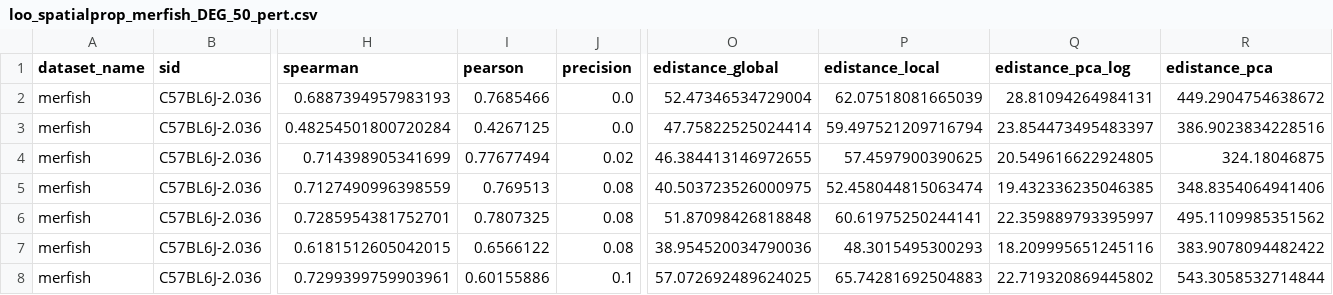
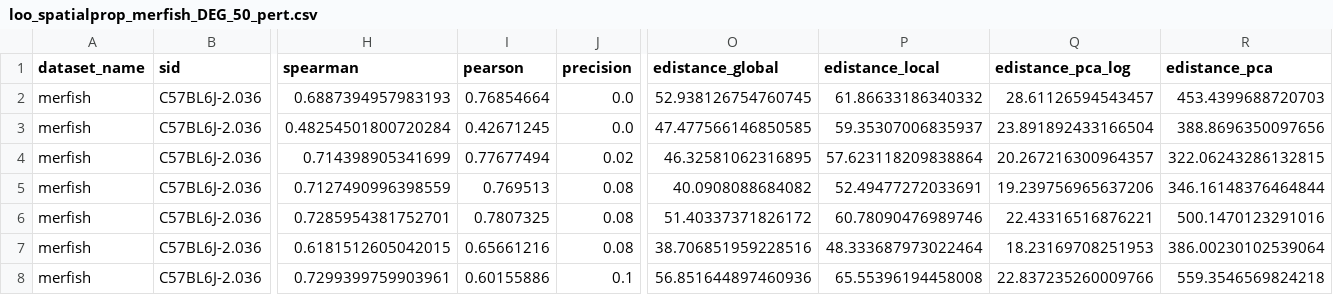
Before and after one commit to PMBio/cellina-reproducibility, a CSV file: results/loo_spatialprop_merfish_DEG_50_pert.csv, drawn as a sheet; only a part is shown, gaps mark what is left out; the diff covers the shown part only; the diff names each change by its address in the sheet, - before the commit and + after, or states it on an @@ line.

```diff
--- a/results/loo_spatialprop_merfish_DEG_50_pert.csv
+++ b/results/loo_spatialprop_merfish_DEG_50_pert.csv
-I2 (pearson): 0.7685466
+I2 (pearson): 0.76854664
-O2 (edistance_global): 52.47346534729004
+O2 (edistance_global): 52.938126754760745
-P2 (edistance_local): 62.07518081665039
+P2 (edistance_local): 61.86633186340332
-Q2 (edistance_pca_log): 28.81094264984131
+Q2 (edistance_pca_log): 28.61126594543457
-R2 (edistance_pca): 449.2904754638672
+R2 (edistance_pca): 453.4399688720703
-I3 (pearson): 0.4267125
+I3 (pearson): 0.42671245
-O3 (edistance_global): 47.75822525024414
+O3 (edistance_global): 47.477566146850585
-P3 (edistance_local): 59.497521209716794
+P3 (edistance_local): 59.35307006835937
-Q3 (edistance_pca_log): 23.854473495483397
+Q3 (edistance_pca_log): 23.891892433166504
-R3 (edistance_pca): 386.9023834228516
+R3 (edistance_pca): 388.8696350097656
-O4 (edistance_global): 46.384413146972655
+O4 (edistance_global): 46.32581062316895
-P4 (edistance_local): 57.4597900390625
+P4 (edistance_local): 57.623118209838864
-Q4 (edistance_pca_log): 20.549616622924805
+Q4 (edistance_pca_log): 20.267216300964357
-R4 (edistance_pca): 324.18046875
+R4 (edistance_pca): 322.06243286132815
-O5 (edistance_global): 40.503723526000975
+O5 (edistance_global): 40.0908088684082
-P5 (edistance_local): 52.458044815063474
+P5 (edistance_local): 52.49477272033691
-Q5 (edistance_pca_log): 19.432336235046385
+Q5 (edistance_pca_log): 19.239756965637206
-R5 (edistance_pca): 348.8354064941406
+R5 (edistance_pca): 346.16148376464844
-O6 (edistance_global): 51.87098426818848
+O6 (edistance_global): 51.40337371826172
-P6 (edistance_local): 60.61975250244141
+P6 (edistance_local): 60.78090476989746
-Q6 (edistance_pca_log): 22.359889793395997
+Q6 (edistance_pca_log): 22.43316516876221
-R6 (edistance_pca): 495.1109985351562
+R6 (edistance_pca): 500.1470123291016
-I7 (pearson): 0.6566122
+I7 (pearson): 0.65661216
-O7 (edistance_global): 38.954520034790036
+O7 (edistance_global): 38.706851959228516
-P7 (edistance_local): 48.3015495300293
+P7 (edistance_local): 48.333687973022464
-Q7 (edistance_pca_log): 18.209995651245116
+Q7 (edistance_pca_log): 18.23169708251953
-R7 (edistance_pca): 383.9078094482422
+R7 (edistance_pca): 386.00230102539064
-O8 (edistance_global): 57.072692489624025
+O8 (edistance_global): 56.851644897460936
-P8 (edistance_local): 65.74281692504883
+P8 (edistance_local): 65.55396194458008
-Q8 (edistance_pca_log): 22.719320869445802
+Q8 (edistance_pca_log): 22.837235260009766
-R8 (edistance_pca): 543.3058532714844
+R8 (edistance_pca): 559.3546569824218
```
Also changed, not shown: 103 edited cells elsewhere in this file, results/loo_cellina_merfish_DEG_50_pert.csv, results/loo_spatialprop_merfish_DEG_50.csv, 3 other files.
